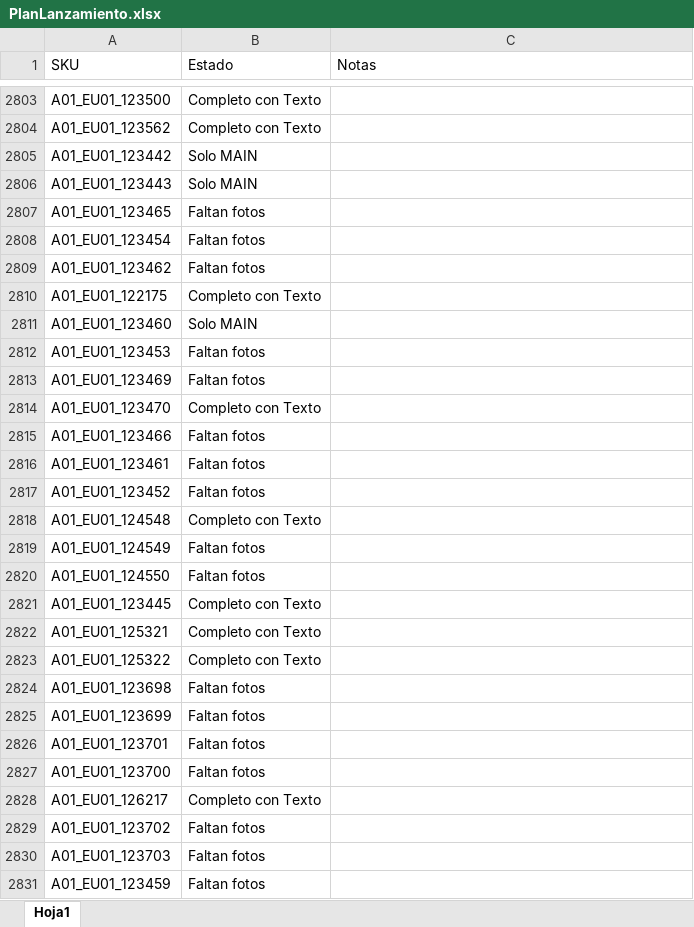
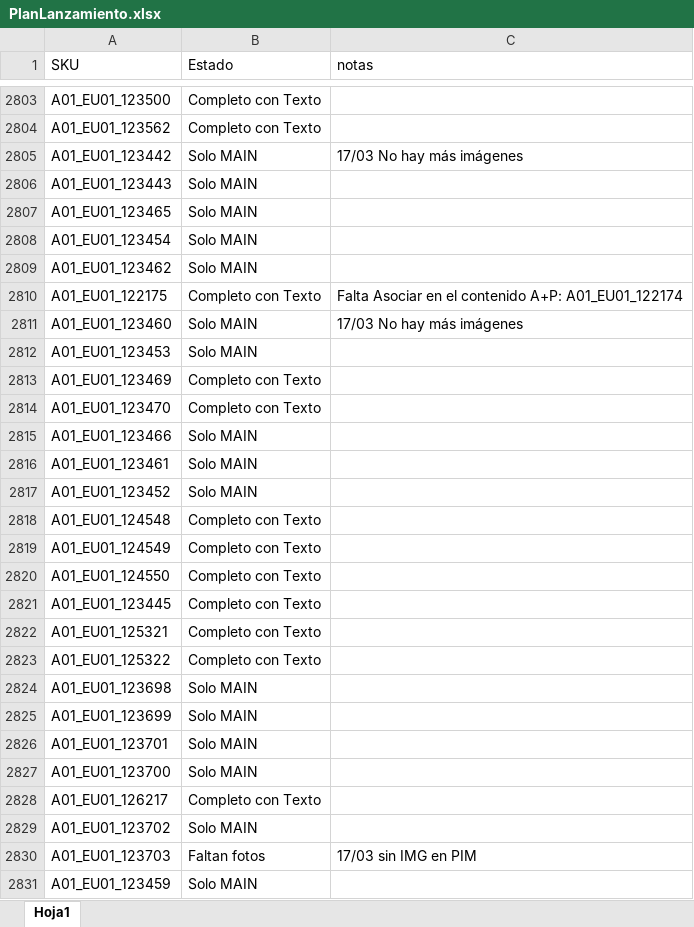
Before and after one commit to juanbrox-stack/PS-Bridge, an Excel workbook: PlanLanzamiento.xlsx, sheet Hoja1, drawn as a sheet; only a part is shown, gaps mark what is left out; values as stored, in another font and other column widths than the file's, no cell formats; the diff covers the shown part only; the diff names each change by its address in the sheet, - before the commit and + after, or states it on an @@ line.

```diff
--- a/PlanLanzamiento.xlsx (sheet Hoja1)
+++ b/PlanLanzamiento.xlsx (sheet Hoja1)
-C1: Notas
+C1: notas
-C2805 (notas): (empty)
+C2805 (notas): 17/03 No hay más imágenes
-B2807:B2809 (Estado): Faltan fotos
+B2807:B2809 (Estado): Solo MAIN
-C2810 (notas): (empty)
+C2810 (notas): Falta Asociar en el contenido A+P: A01_EU01_122174
-C2811 (notas): (empty)
+C2811 (notas): 17/03 No hay más imágenes
-B2812 (Estado): Faltan fotos
+B2812 (Estado): Solo MAIN
-B2813 (Estado): Faltan fotos
+B2813 (Estado): Completo con Texto
-B2815:B2817 (Estado): Faltan fotos
+B2815:B2817 (Estado): Solo MAIN
-B2819:B2820 (Estado): Faltan fotos
+B2819:B2820 (Estado): Completo con Texto
-B2824:B2827 (Estado): Faltan fotos
+B2824:B2827 (Estado): Solo MAIN
-B2829 (Estado): Faltan fotos
+B2829 (Estado): Solo MAIN
-C2830 (notas): (empty)
+C2830 (notas): 17/03 sin IMG en PIM
-B2831 (Estado): Faltan fotos
+B2831 (Estado): Solo MAIN
```
Also changed, not shown: 147 edited cells elsewhere in this sheet, cell formats, 9 other files.
